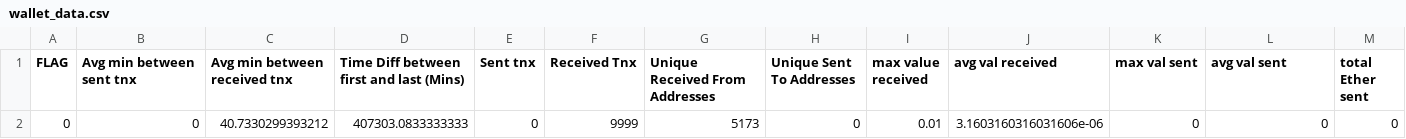
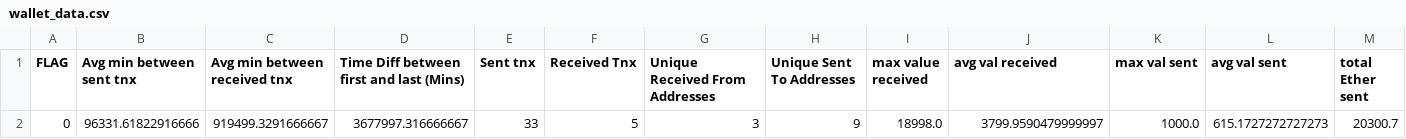
Before and after one commit to parishith-MR/ROBOWEEK, a CSV file: ROBOWEEk/ml/csv_files/wallet_data.csv, drawn as a sheet; only a part is shown; removed rows and columns are numbered as before the commit, all else as after; rows hold the shown columns only; the diff names each change by its address in the sheet, - before the commit and + after, or states it on an @@ line.

```diff
--- a/ROBOWEEk/ml/csv_files/wallet_data.csv
+++ b/ROBOWEEk/ml/csv_files/wallet_data.csv
-row 2: 0 | 0 | 40.7330299393212 | 407303.0833333333 | 0 | 9999 | 5173 | 0 | 0.01 | 3.1603160316031606e-06 | 0 | 0 | 0
+row 2: 0 | 96331.61822916666 | 919499.3291666667 | 3677997.316666667 | 33 | 5 | 3 | 9 | 18998.0 | 3799.9590479999997 | 1000.0 | 615.1727272727273 | 20300.7
```
Also changed, not shown: ROBOWEEk/ml/csv_files/analyzed_wallet_datas.csv, ROBOWEEk/ml/csv_files/analyzed_wallet_results.csv, 31 other files.
